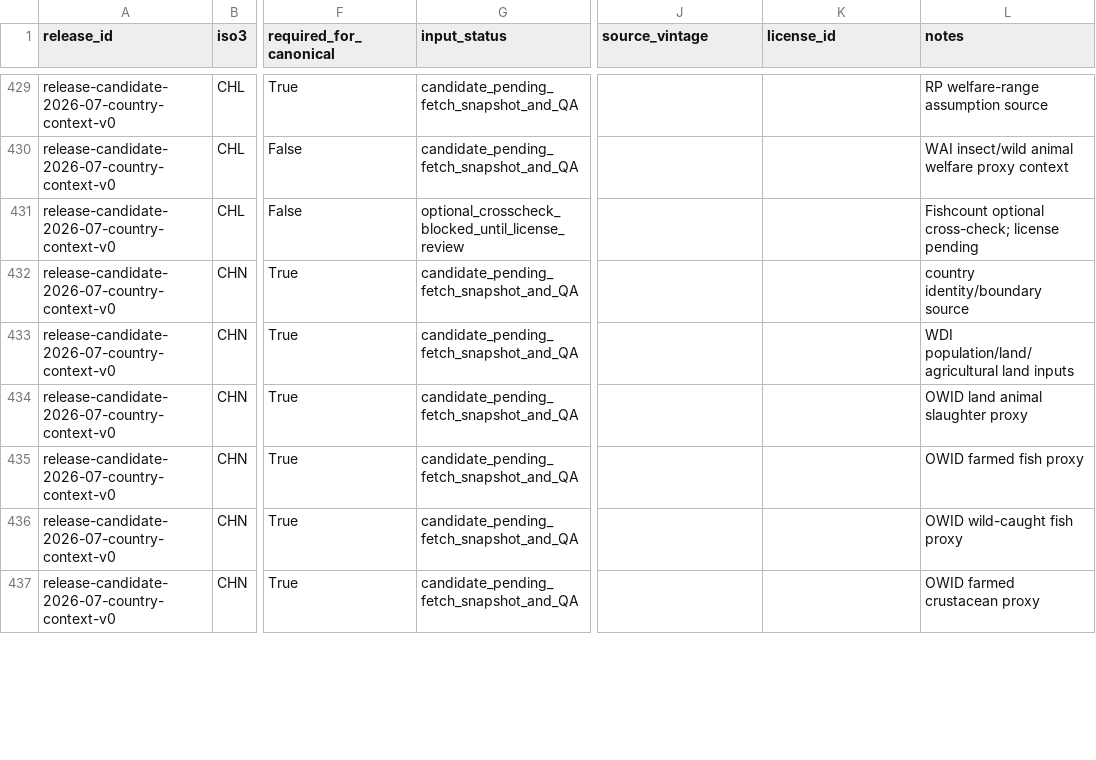
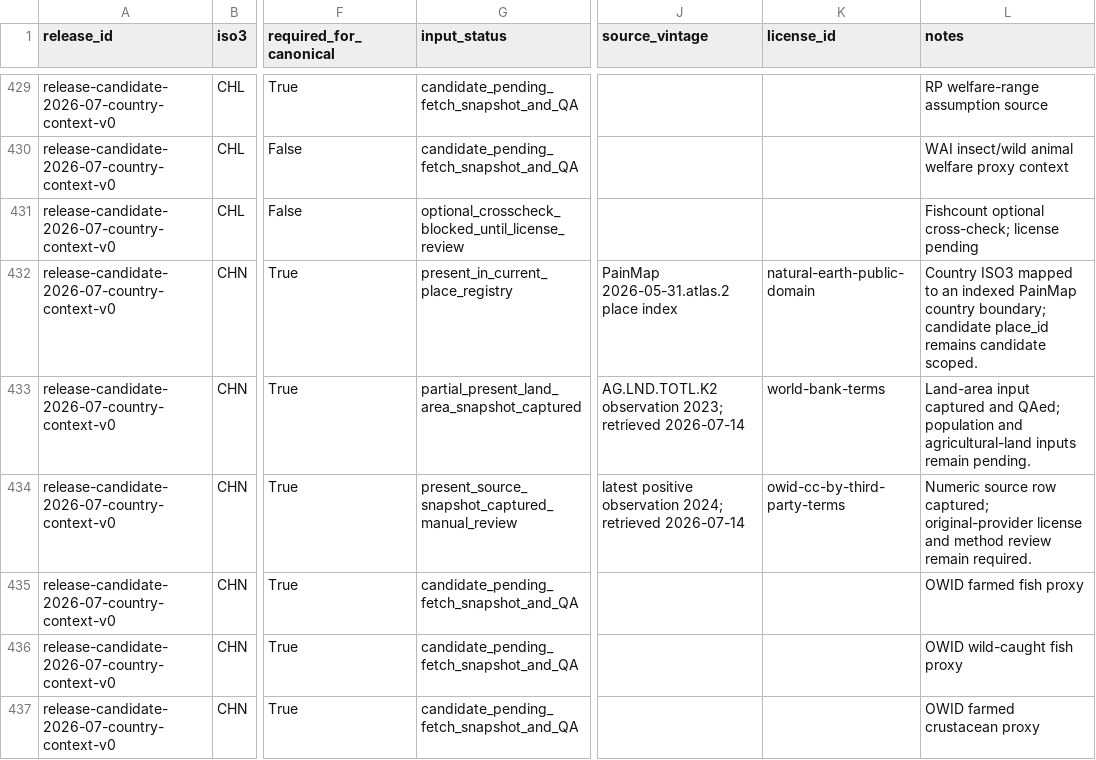
Before and after one commit to ghuser29384/Website, a CSV file: data/candidates/country-data-expansion/country-source-coverage.csv, drawn as a sheet; only a part is shown, gaps mark what is left out; the diff covers the shown part only; the diff names each change by its address in the sheet, - before the commit and + after, or states it on an @@ line.

Commit message:
Restore deterministic builds and candidate-data integrity
Make static builds reproducible, synchronize route and package metadata, and restore the audited 25-file source-backed country candidate package with 24 populated non-canonical rows.

```diff
--- a/data/candidates/country-data-expansion/country-source-coverage.csv
+++ b/data/candidates/country-data-expansion/country-source-coverage.csv
-G432 (input_status): candidate_pending_fetch_snapshot_and_QA
+G432 (input_status): present_in_current_place_registry
-J432 (source_vintage): (empty)
+J432 (source_vintage): PainMap 2026-05-31.atlas.2 place index
-K432 (license_id): (empty)
+K432 (license_id): natural-earth-public-domain
-L432 (notes): country identity/boundary source
+L432 (notes): Country ISO3 mapped to an indexed PainMap country boundary; candidate place_id remains candidate scoped.
-G433 (input_status): candidate_pending_fetch_snapshot_and_QA
+G433 (input_status): partial_present_land_area_snapshot_captured
-J433 (source_vintage): (empty)
+J433 (source_vintage): AG.LND.TOTL.K2 observation 2023; retrieved 2026-07-14
-K433 (license_id): (empty)
+K433 (license_id): world-bank-terms
-L433 (notes): WDI population/land/agricultural land inputs
+L433 (notes): Land-area input captured and QAed; population and agricultural-land inputs remain pending.
-G434 (input_status): candidate_pending_fetch_snapshot_and_QA
+G434 (input_status): present_source_snapshot_captured_manual_review
-J434 (source_vintage): (empty)
+J434 (source_vintage): latest positive observation 2024; retrieved 2026-07-14
-K434 (license_id): (empty)
+K434 (license_id): owid-cc-by-third-party-terms
-L434 (notes): OWID land animal slaughter proxy
+L434 (notes): Numeric source row captured; original-provider license and method review remain required.
```
Also changed, not shown: 116 edited cells elsewhere in this file, data/candidates/country-data-expansion/country-gap-ledger.csv, data/candidates/country-data-expansion/country-promotion-decisions.csv, 28 other files.
